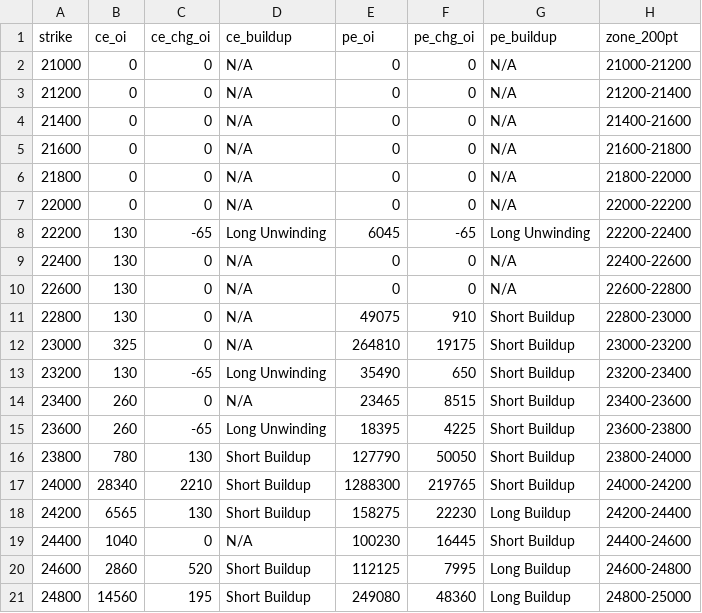
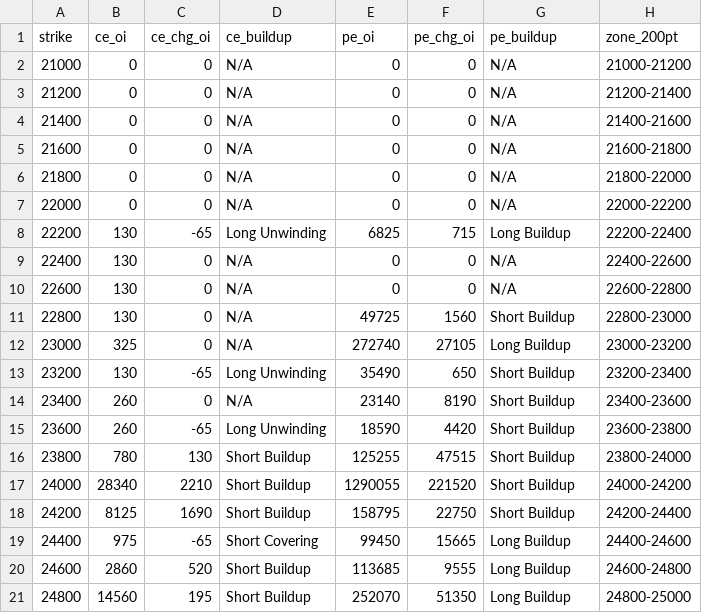
Before and after one commit to ddtambe/Nifty50_Options, a CSV file: data/2026-11-25/2026-12-08_buildup.csv, drawn as a sheet; only a part is shown; the diff covers the shown part only.

```diff
--- a/data/2026-11-25/2026-12-08_buildup.csv
+++ b/data/2026-11-25/2026-12-08_buildup.csv
@@ -7,15 +7,15 @@ strike,ce_oi,ce_chg_oi,ce_buildup,pe_oi,pe_chg_oi,pe_buildup,zone_200pt
 22000,0,0,N/A,0,0,N/A,22000-22200
-22200,130,-65,Long Unwinding,6045,-65,Long Unwinding,22200-22400
+22200,130,-65,Long Unwinding,6825,715,Long Buildup,22200-22400
 22400,130,0,N/A,0,0,N/A,22400-22600
 22600,130,0,N/A,0,0,N/A,22600-22800
-22800,130,0,N/A,49075,910,Short Buildup,22800-23000
-23000,325,0,N/A,264810,19175,Short Buildup,23000-23200
+22800,130,0,N/A,49725,1560,Short Buildup,22800-23000
+23000,325,0,N/A,272740,27105,Long Buildup,23000-23200
 23200,130,-65,Long Unwinding,35490,650,Short Buildup,23200-23400
-23400,260,0,N/A,23465,8515,Short Buildup,23400-23600
-23600,260,-65,Long Unwinding,18395,4225,Short Buildup,23600-23800
-23800,780,130,Short Buildup,127790,50050,Short Buildup,23800-24000
-24000,28340,2210,Short Buildup,1288300,219765,Short Buildup,24000-24200
-24200,6565,130,Short Buildup,158275,22230,Long Buildup,24200-24400
-24400,1040,0,N/A,100230,16445,Short Buildup,24400-24600
-24600,2860,520,Short Buildup,112125,7995,Long Buildup,24600-24800
-24800,14560,195,Short Buildup,249080,48360,Long Buildup,24800-25000
+23400,260,0,N/A,23140,8190,Short Buildup,23400-23600
+23600,260,-65,Long Unwinding,18590,4420,Short Buildup,23600-23800
+23800,780,130,Short Buildup,125255,47515,Short Buildup,23800-24000
+24000,28340,2210,Short Buildup,1290055,221520,Short Buildup,24000-24200
+24200,8125,1690,Short Buildup,158795,22750,Short Buildup,24200-24400
+24400,975,-65,Short Covering,99450,15665,Long Buildup,24400-24600
+24600,2860,520,Short Buildup,113685,9555,Long Buildup,24600-24800
+24800,14560,195,Short Buildup,252070,51350,Long Buildup,24800-25000
```
Also changed, not shown: 46 edited cells elsewhere in this file, data/2026-11-25/2026-12-01_buildup.csv, data/2026-11-25/2026-12-01_raw.csv, 7 other files.
